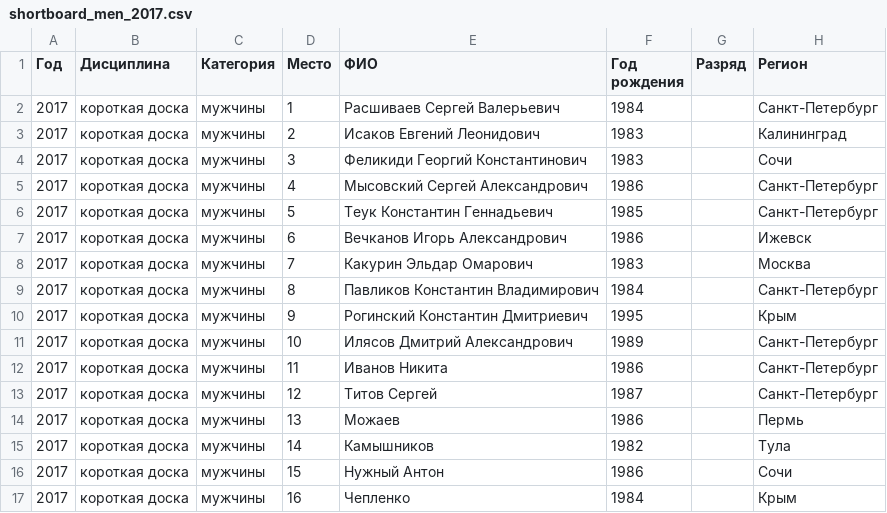
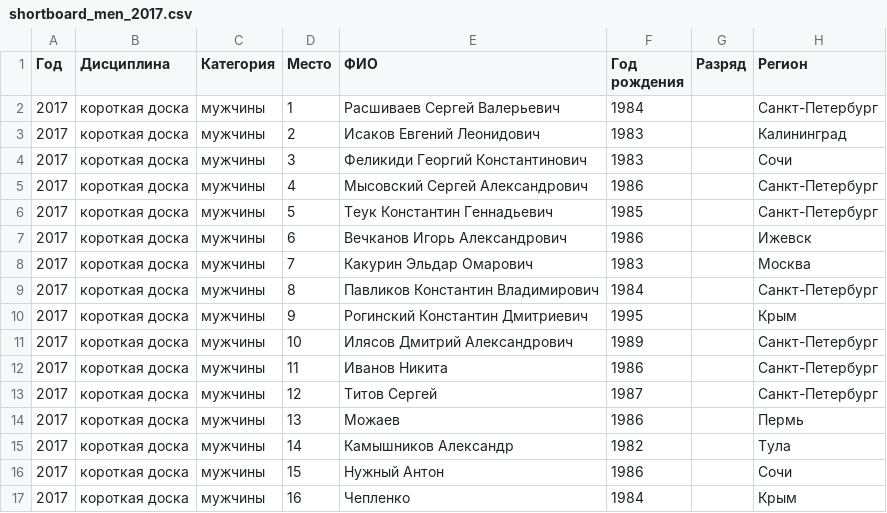
Before and after one commit to odinsy/topheats-rating, a CSV file: data/shortboard/shortboard_men_2017.csv, drawn as a sheet.

Commit message:
2017,короткая доска,мужчины,14,Камышников Александр,1982,,Тула

```diff
--- a/data/shortboard/shortboard_men_2017.csv
+++ b/data/shortboard/shortboard_men_2017.csv
@@ -14,3 +14,3 @@
 2017,короткая доска,мужчины,13,Можаев,1986,,Пермь
-2017,короткая доска,мужчины,14,Камышников,1982,,Тула
+2017,короткая доска,мужчины,14,Камышников Александр,1982,,Тула
 2017,короткая доска,мужчины,15,Нужный Антон,1986,,Сочи
```
